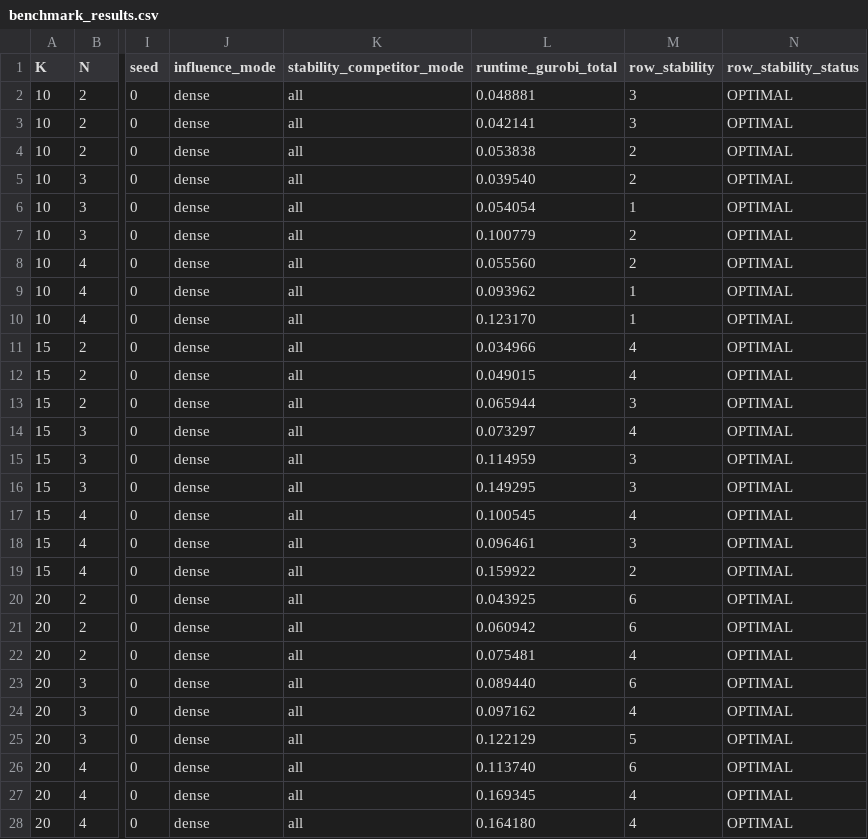
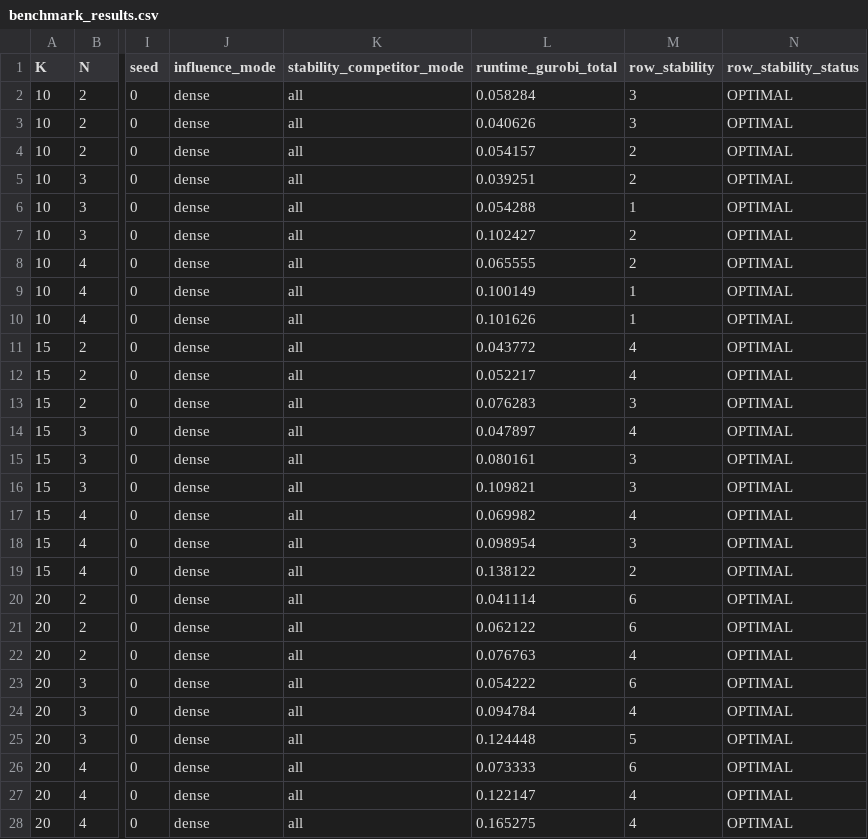
Before and after one commit to SamuelKhoo2003/Provably-Secure-NLG, a CSV file: outputs/medium/results/benchmark_results.csv, drawn as a sheet; only a part is shown, gaps mark what is left out; the diff names each change by its address in the sheet, - before the commit and + after, or states it on an @@ line.

```diff
--- a/outputs/medium/results/benchmark_results.csv
+++ b/outputs/medium/results/benchmark_results.csv
-L2 (runtime_gurobi_total): 0.048881
+L2 (runtime_gurobi_total): 0.058284
-L3 (runtime_gurobi_total): 0.042141
+L3 (runtime_gurobi_total): 0.040626
-L4 (runtime_gurobi_total): 0.053838
+L4 (runtime_gurobi_total): 0.054157
-L5 (runtime_gurobi_total): 0.039540
+L5 (runtime_gurobi_total): 0.039251
-L6 (runtime_gurobi_total): 0.054054
+L6 (runtime_gurobi_total): 0.054288
-L7 (runtime_gurobi_total): 0.100779
+L7 (runtime_gurobi_total): 0.102427
-L8 (runtime_gurobi_total): 0.055560
+L8 (runtime_gurobi_total): 0.065555
-L9 (runtime_gurobi_total): 0.093962
+L9 (runtime_gurobi_total): 0.100149
-L10 (runtime_gurobi_total): 0.123170
+L10 (runtime_gurobi_total): 0.101626
-L11 (runtime_gurobi_total): 0.034966
+L11 (runtime_gurobi_total): 0.043772
-L12 (runtime_gurobi_total): 0.049015
+L12 (runtime_gurobi_total): 0.052217
-L13 (runtime_gurobi_total): 0.065944
+L13 (runtime_gurobi_total): 0.076283
-L14 (runtime_gurobi_total): 0.073297
+L14 (runtime_gurobi_total): 0.047897
-L15 (runtime_gurobi_total): 0.114959
+L15 (runtime_gurobi_total): 0.080161
-L16 (runtime_gurobi_total): 0.149295
+L16 (runtime_gurobi_total): 0.109821
-L17 (runtime_gurobi_total): 0.100545
+L17 (runtime_gurobi_total): 0.069982
-L18 (runtime_gurobi_total): 0.096461
+L18 (runtime_gurobi_total): 0.098954
-L19 (runtime_gurobi_total): 0.159922
+L19 (runtime_gurobi_total): 0.138122
-L20 (runtime_gurobi_total): 0.043925
+L20 (runtime_gurobi_total): 0.041114
-L21 (runtime_gurobi_total): 0.060942
+L21 (runtime_gurobi_total): 0.062122
-L22 (runtime_gurobi_total): 0.075481
+L22 (runtime_gurobi_total): 0.076763
-L23 (runtime_gurobi_total): 0.089440
+L23 (runtime_gurobi_total): 0.054222
-L24 (runtime_gurobi_total): 0.097162
+L24 (runtime_gurobi_total): 0.094784
-L25 (runtime_gurobi_total): 0.122129
+L25 (runtime_gurobi_total): 0.124448
-L26 (runtime_gurobi_total): 0.113740
+L26 (runtime_gurobi_total): 0.073333
-L27 (runtime_gurobi_total): 0.169345
+L27 (runtime_gurobi_total): 0.122147
-L28 (runtime_gurobi_total): 0.164180
+L28 (runtime_gurobi_total): 0.165275
```
Also changed, not shown: outputs/medium/results/benchmark_damage_curves.csv, 17 other files.
